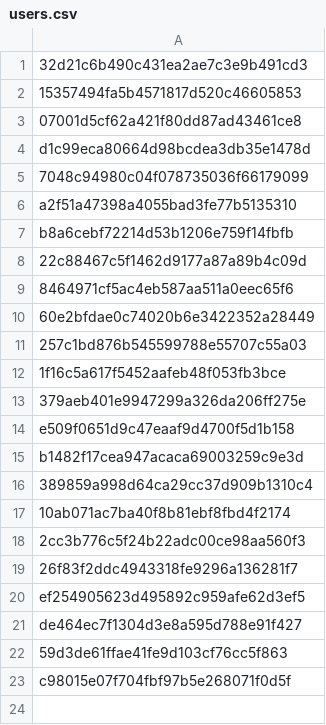
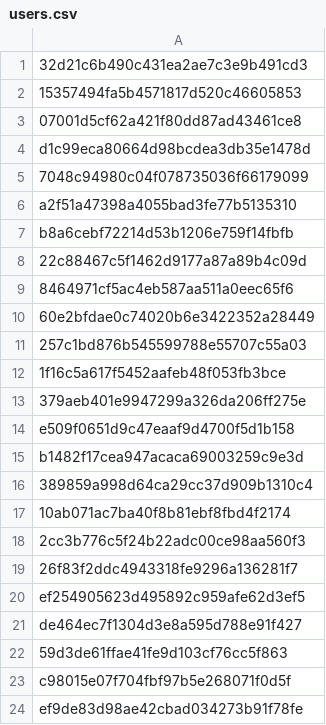
Before and after one commit to Heroes-United/patreonlist, a CSV file: users.csv, drawn as a sheet; the diff names each change by its address in the sheet, - before the commit and + after, or states it on an @@ line.

```diff
--- a/users.csv
+++ b/users.csv
+row 24: ef9de83d98ae42cbad034273b91f78fe
```
Also changed, not shown: users-uuids.csv.
